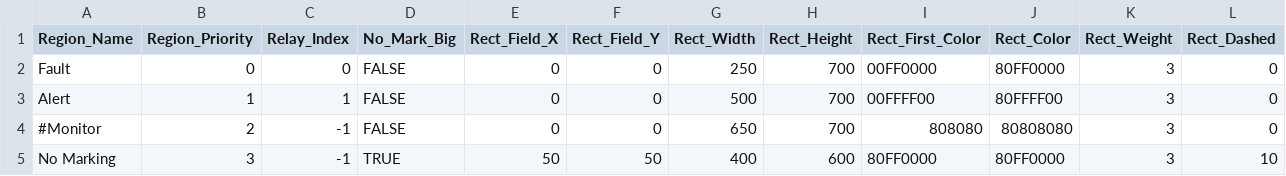
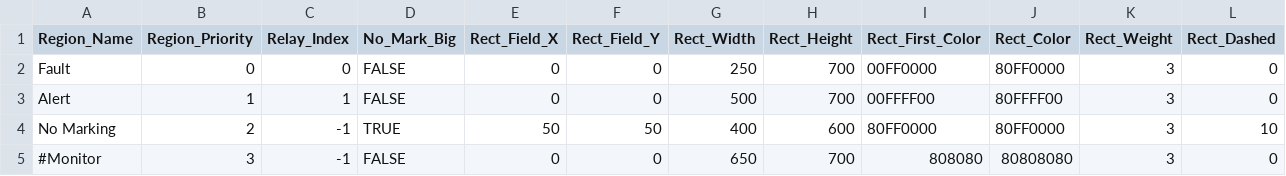
Before and after one commit to leesy24/AntiCollision_2D, a CSV file: data/regions_0.csv, drawn as a sheet; only a part is shown; removed rows and columns are numbered as before the commit, all else as after; rows hold the shown columns only; the diff names each change by its address in the sheet, - before the commit and + after, or states it on an @@ line.

Commit message:
Add to support Region config UI.

```diff
--- a/data/regions_0.csv
+++ b/data/regions_0.csv
-row 4: #Monitor | 2 | -1 | FALSE | 0 | 0 | 650 | 700 | 808080 | 80808080 | 3 | 0
-B4 (Region_Priority): 3
+B4 (Region_Priority): 2
+row 5: #Monitor | 3 | -1 | FALSE | 0 | 0 | 650 | 700 | 808080 | 80808080 | 3 | 0
```
Also changed, not shown: data/regions_1.csv, 2 other files.
